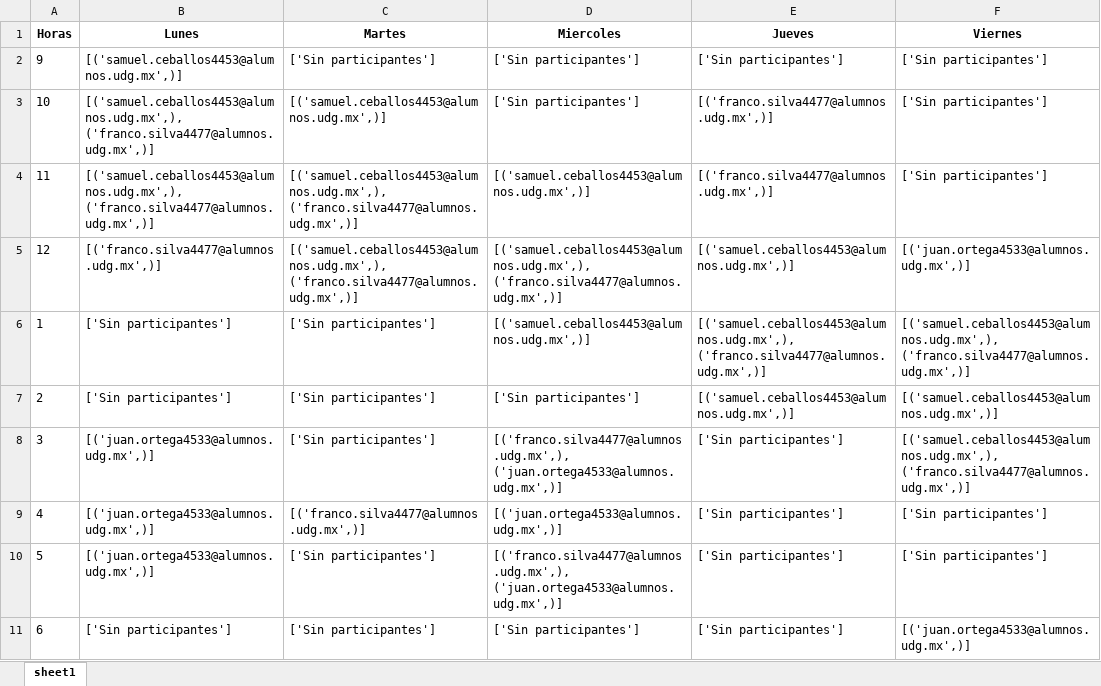
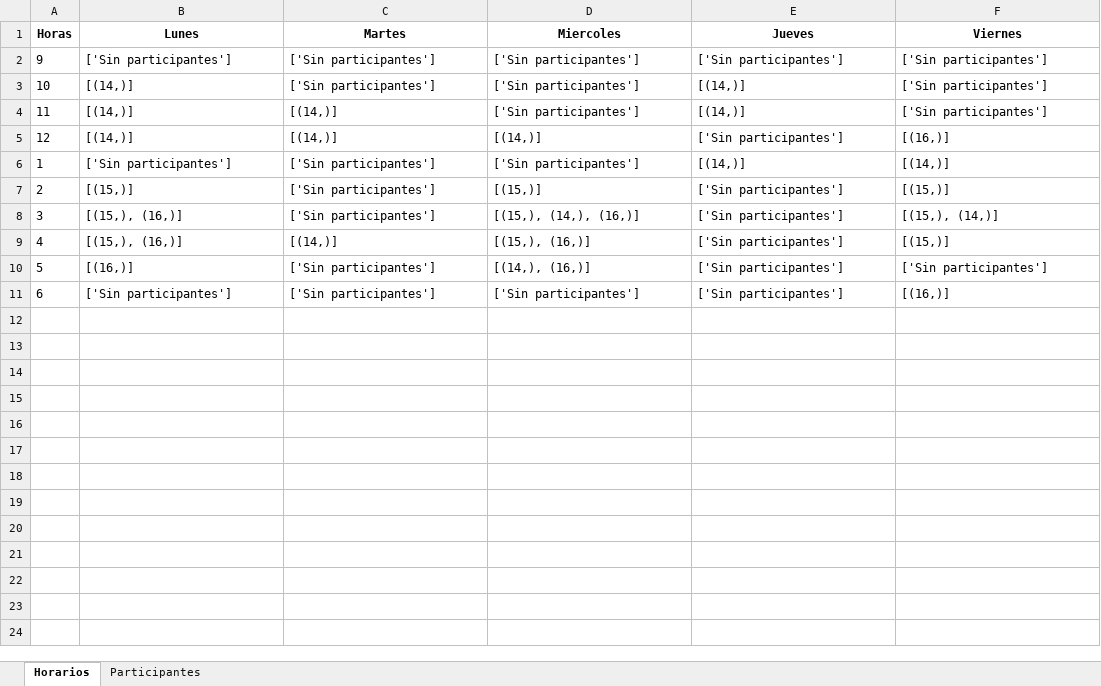
Before and after one commit to SamuelCeballos04/IGT, an Excel workbook: horarios.xlsx, sheet Horarios, drawn as a sheet; values as stored, in another font and other column widths than the file's, no borders; the diff names each change by its address in the sheet, - before the commit and + after, or states it on an @@ line.

Commit message:
Excel corregido con ID's y hoja de participantes

```diff
--- a/horarios.xlsx (sheet Horarios)
+++ b/horarios.xlsx (sheet Horarios)
-sheet tab: sheet1
+sheet tab: Horarios
+sheet tab: Participantes
-B2 (Lunes): [('samuel.ceballos4453@alumnos.udg.mx',)]
+B2 (Lunes): ['Sin participantes']
-B3:B4 (Lunes): [('samuel.ceballos4453@alumnos.udg.mx',), ('franco.silva4477@alumnos.udg.mx',)]
+B3:B4 (Lunes): [(14,)]
-C3 (Martes): [('samuel.ceballos4453@alumnos.udg.mx',)]
+C3 (Martes): ['Sin participantes']
-E3:E4 (Jueves): [('franco.silva4477@alumnos.udg.mx',)]
+E3:E4 (Jueves): [(14,)]
-C4:C5 (Martes): [('samuel.ceballos4453@alumnos.udg.mx',), ('franco.silva4477@alumnos.udg.mx',)]
+C4:C5 (Martes): [(14,)]
-D4 (Miercoles): [('samuel.ceballos4453@alumnos.udg.mx',)]
+D4 (Miercoles): ['Sin participantes']
-B5 (Lunes): [('franco.silva4477@alumnos.udg.mx',)]
+B5 (Lunes): [(14,)]
-D5 (Miercoles): [('samuel.ceballos4453@alumnos.udg.mx',), ('franco.silva4477@alumnos.udg.mx',)]
+D5 (Miercoles): [(14,)]
-E5 (Jueves): [('samuel.ceballos4453@alumnos.udg.mx',)]
+E5 (Jueves): ['Sin participantes']
-F5 (Viernes): [('juan.ortega4533@alumnos.udg.mx',)]
+F5 (Viernes): [(16,)]
-D6 (Miercoles): [('samuel.ceballos4453@alumnos.udg.mx',)]
+D6 (Miercoles): ['Sin participantes']
-E6 (Jueves): [('samuel.ceballos4453@alumnos.udg.mx',), ('franco.silva4477@alumnos.udg.mx',)]
+E6 (Jueves): [(14,)]
-F6 (Viernes): [('samuel.ceballos4453@alumnos.udg.mx',), ('franco.silva4477@alumnos.udg.mx',)]
+F6 (Viernes): [(14,)]
-B7 (Lunes): ['Sin participantes']
+B7 (Lunes): [(15,)]
-D7 (Miercoles): ['Sin participantes']
+D7 (Miercoles): [(15,)]
-E7 (Jueves): [('samuel.ceballos4453@alumnos.udg.mx',)]
+E7 (Jueves): ['Sin participantes']
-F7 (Viernes): [('samuel.ceballos4453@alumnos.udg.mx',)]
+F7 (Viernes): [(15,)]
-B8:B9 (Lunes): [('juan.ortega4533@alumnos.udg.mx',)]
+B8:B9 (Lunes): [(15,), (16,)]
-D8 (Miercoles): [('franco.silva4477@alumnos.udg.mx',), ('juan.ortega4533@alumnos.udg.mx',)]
+D8 (Miercoles): [(15,), (14,), (16,)]
-F8 (Viernes): [('samuel.ceballos4453@alumnos.udg.mx',), ('franco.silva4477@alumnos.udg.mx',)]
+F8 (Viernes): [(15,), (14,)]
-C9 (Martes): [('franco.silva4477@alumnos.udg.mx',)]
+C9 (Martes): [(14,)]
-D9 (Miercoles): [('juan.ortega4533@alumnos.udg.mx',)]
+D9 (Miercoles): [(15,), (16,)]
-F9 (Viernes): ['Sin participantes']
+F9 (Viernes): [(15,)]
-B10 (Lunes): [('juan.ortega4533@alumnos.udg.mx',)]
+B10 (Lunes): [(16,)]
-D10 (Miercoles): [('franco.silva4477@alumnos.udg.mx',), ('juan.ortega4533@alumnos.udg.mx',)]
+D10 (Miercoles): [(14,), (16,)]
-F11 (Viernes): [('juan.ortega4533@alumnos.udg.mx',)]
+F11 (Viernes): [(16,)]
```
Also changed, not shown: 2 other files.
